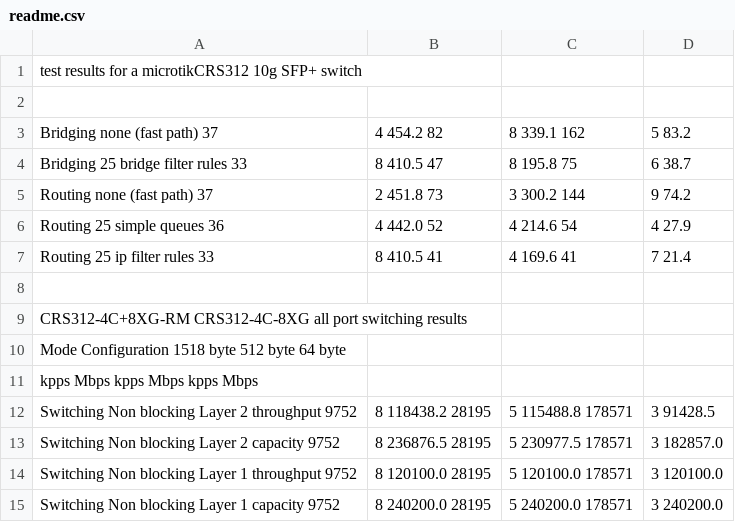
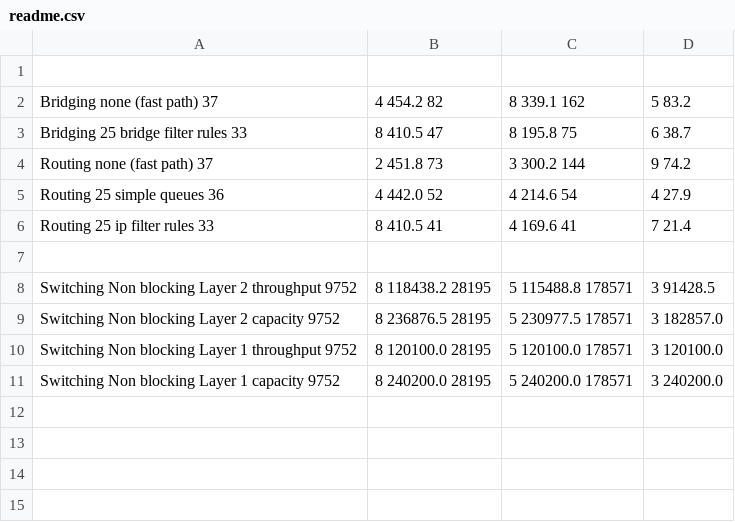
Before and after one commit to noryev/microtikCRS312, a CSV file: readme.csv, drawn as a sheet; the diff names each change by its address in the sheet, - before the commit and + after, or states it on an @@ line.

Commit message:
Update readme.csv

```diff
--- a/readme.csv
+++ b/readme.csv
-row 1: test results for a microtikCRS312 10g SFP+ switch
-row 9: CRS312-4C+8XG-RM CRS312-4C-8XG all port switching results
-row 10: Mode Configuration 1518 byte 512 byte 64 byte
-row 11: kpps Mbps kpps Mbps kpps Mbps
```
